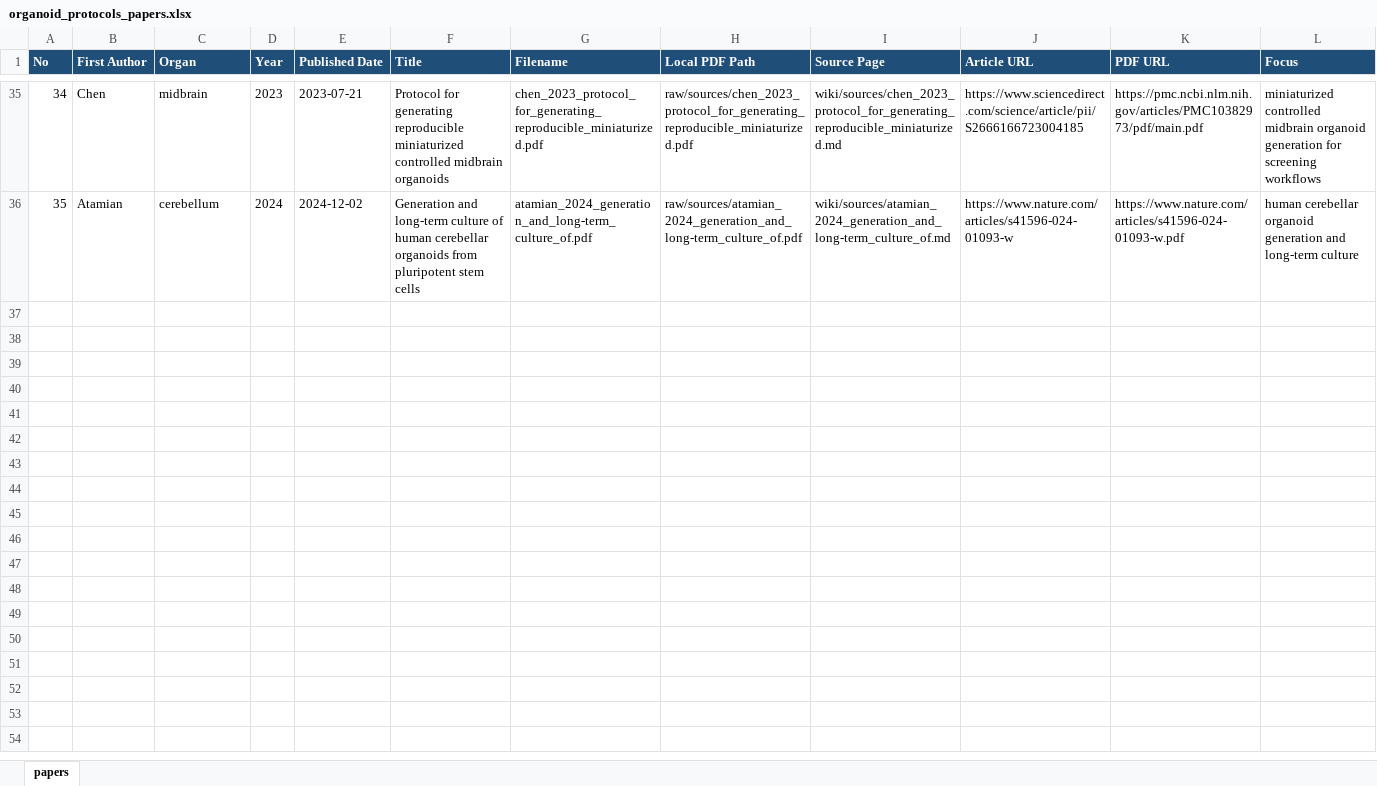
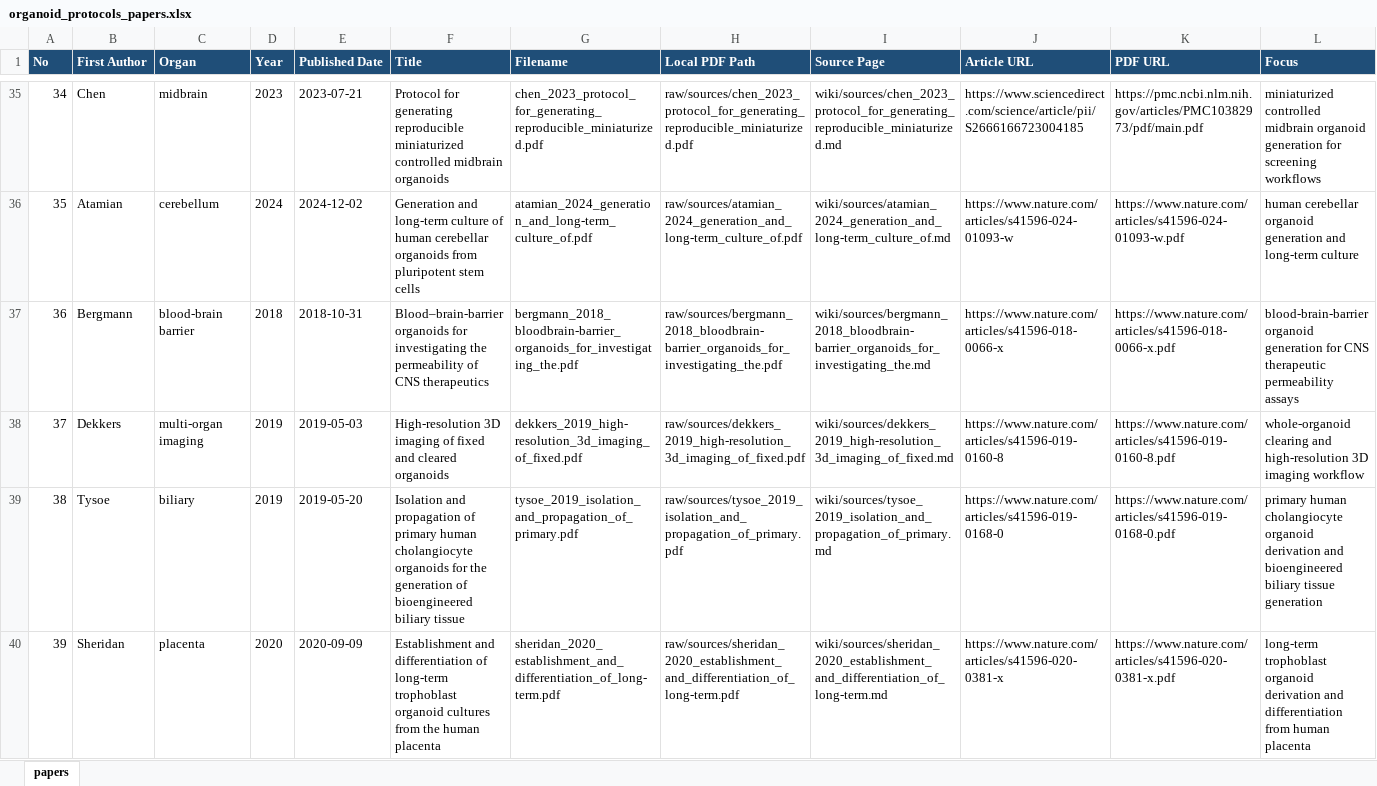
Before and after one commit to lewisdv/paperatlas, an Excel workbook: collections/organoid/organoid_protocols_papers.xlsx, sheet papers, drawn as a sheet; only a part is shown, gaps mark what is left out; values as stored, in another font and other column widths than the file's, no borders; the diff covers the shown part only; the diff names each change by its address in the sheet, - before the commit and + after, or states it on an @@ line.

Commit message:
organoid: update manifest papers

```diff
--- a/collections/organoid/organoid_protocols_papers.xlsx (sheet papers)
+++ b/collections/organoid/organoid_protocols_papers.xlsx (sheet papers)
+row 37: 36 | Bergmann | blood-brain barrier | 2018 | 2018-10-31 | Blood–brain-barrier organoids for investigating the permeability of CNS therapeutics | bergmann_2018_bloodbrain-barrier_organoids_for_investigating_the.pdf | raw/sources/bergmann_2018_bloodbrain-barrier_organoids_for_investigating_the.pdf | wiki/sources/bergmann_2018_bloodbrain-barrier_organoids_for_investigating_the.md | https://www.nature.com/articles/s41596-018-0066-x | https://www.nature.com/articles/s41596-018-0066-x.pdf | blood-brain-barrier organoid generation for CNS therapeutic permeability assays
+row 38: 37 | Dekkers | multi-organ imaging | 2019 | 2019-05-03 | High-resolution 3D imaging of fixed and cleared organoids | dekkers_2019_high-resolution_3d_imaging_of_fixed.pdf | raw/sources/dekkers_2019_high-resolution_3d_imaging_of_fixed.pdf | wiki/sources/dekkers_2019_high-resolution_3d_imaging_of_fixed.md | https://www.nature.com/articles/s41596-019-0160-8 | https://www.nature.com/articles/s41596-019-0160-8.pdf | whole-organoid clearing and high-resolution 3D imaging workflow
+row 39: 38 | Tysoe | biliary | 2019 | 2019-05-20 | Isolation and propagation of primary human cholangiocyte organoids for the generation of bioengineered biliary tissue | tysoe_2019_isolation_and_propagation_of_primary.pdf | raw/sources/tysoe_2019_isolation_and_propagation_of_primary.pdf | wiki/sources/tysoe_2019_isolation_and_propagation_of_primary.md | https://www.nature.com/articles/s41596-019-0168-0 | https://www.nature.com/articles/s41596-019-0168-0.pdf | primary human cholangiocyte organoid derivation and bioengineered biliary tissue generation
+row 40: 39 | Sheridan | placenta | 2020 | 2020-09-09 | Establishment and differentiation of long-term trophoblast organoid cultures from the human placenta | sheridan_2020_establishment_and_differentiation_of_long-term.pdf | raw/sources/sheridan_2020_establishment_and_differentiation_of_long-term.pdf | wiki/sources/sheridan_2020_establishment_and_differentiation_of_long-term.md | https://www.nature.com/articles/s41596-020-0381-x | https://www.nature.com/articles/s41596-020-0381-x.pdf | long-term trophoblast organoid derivation and differentiation from human placenta
```
Also changed, not shown: 4 added rows elsewhere in this sheet, 1 other file.
